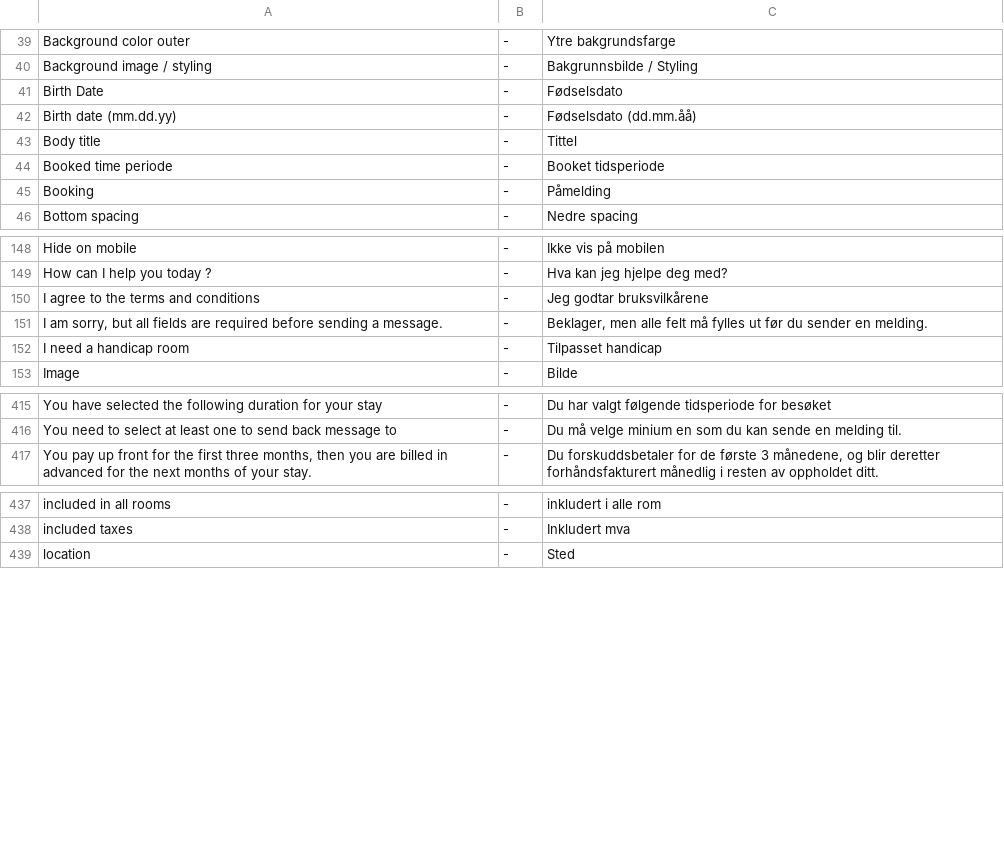
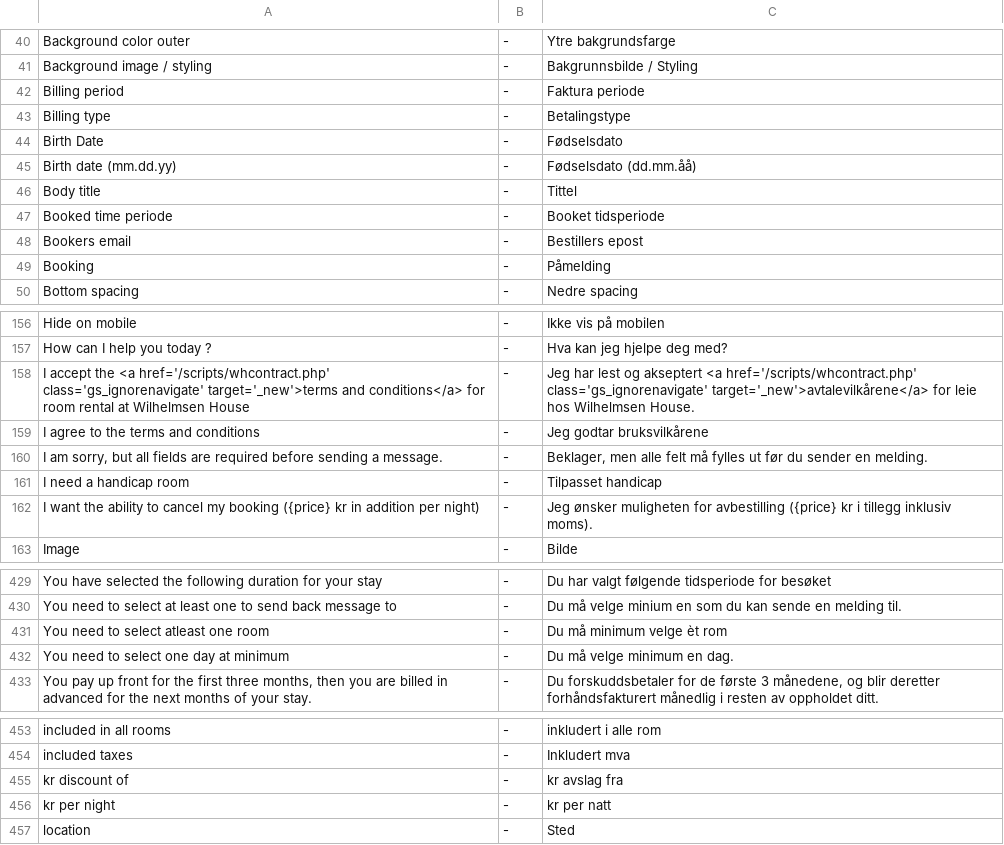
Before and after one commit to tamzidoronno/zaui-v4, a CSV file: com.getshop.client/ROOT/translation/w_nb_NO.csv, drawn as a sheet; only a part is shown, gaps mark what is left out; the diff covers the shown part only.

Commit message:
translation into english.-

```diff
--- a/com.getshop.client/ROOT/translation/w_nb_NO.csv
+++ b/com.getshop.client/ROOT/translation/w_nb_NO.csv
@@ -40,2 +41,4 @@ Background color outer;-;Ytre bakgrundsfarge
 Background image / styling;-;Bakgrunnsbilde / Styling
+Billing period;-;Faktura periode
+Billing type;-;Betalingstype
 Birth Date;-;Fødselsdato
@@ -44,2 +47,3 @@ Body title;-;Tittel
 Booked time periode;-;Booket tidsperiode
+Bookers email;-;Bestillers epost
 Booking;-;Påmelding
@@ -149,2 +157,3 @@ Hide on mobile;-;Ikke vis på mobilen
 How can I help you today ?;-;Hva kan jeg hjelpe deg med?
+I accept the <a href='/scripts/whcontract.php' class='gs_ignorenavigate' target='_new'>terms and conditions</a> for room rental at Wilhelmsen House;-;Jeg har lest og akseptert <a href='/scripts/whcontract.php' class='gs_ignorenavigate' target='_new'>avtalevilkårene</a> for leie hos Wilhelmsen House.
 I agree to the terms and conditions;-;Jeg godtar bruksvilkårene
@@ -152,2 +161,3 @@ I am sorry, but all fields are required before sending a message.;-;Beklager, me
 I need a handicap room;-;Tilpasset handicap
+I want the ability to cancel my booking ({price} kr in addition per night);-;Jeg ønsker muligheten for avbestilling ({price} kr i tillegg inklusiv moms).
 Image;-;Bilde
@@ -416,2 +430,4 @@ You have selected the following duration for your stay;-;Du har valgt følgende
 You need to select at least one to send back message to;-;Du må velge minium en som du kan sende en melding til.
+You need to select atleast one room;-;Du må minimum velge èt rom
+You need to select one day at minimum;-;Du må velge minimum en dag.
 You pay up front for the first three months, then you are billed in advanced for the next months of your stay.;-;Du forskuddsbetaler for de første 3 månedene, og blir deretter forhåndsfakturert månedlig i resten av oppholdet ditt.
@@ -438,2 +454,4 @@ included in all rooms;-;inkludert i alle rom
 included taxes;-;Inkludert mva
+kr discount of;-;kr avslag fra
+kr per night;-;kr per natt
 location;-;Sted
```
Also changed, not shown: 10 added rows elsewhere in this file, com.getshop.client/ROOT/translation/stripped/w_en_en.csv, com.getshop.client/ROOT/translation/stripped/w_fi_FI.csv, 17 other files.
